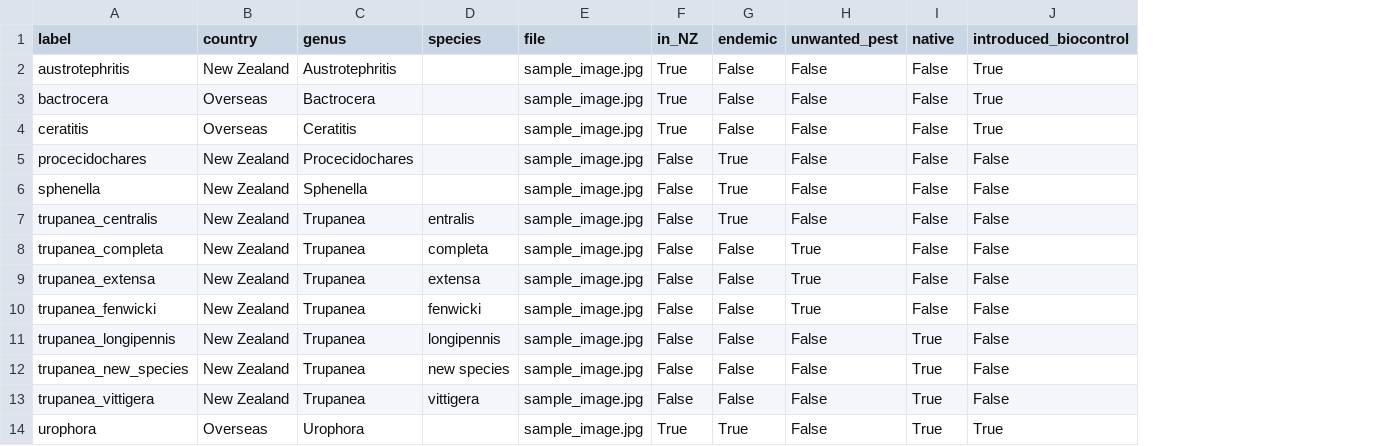
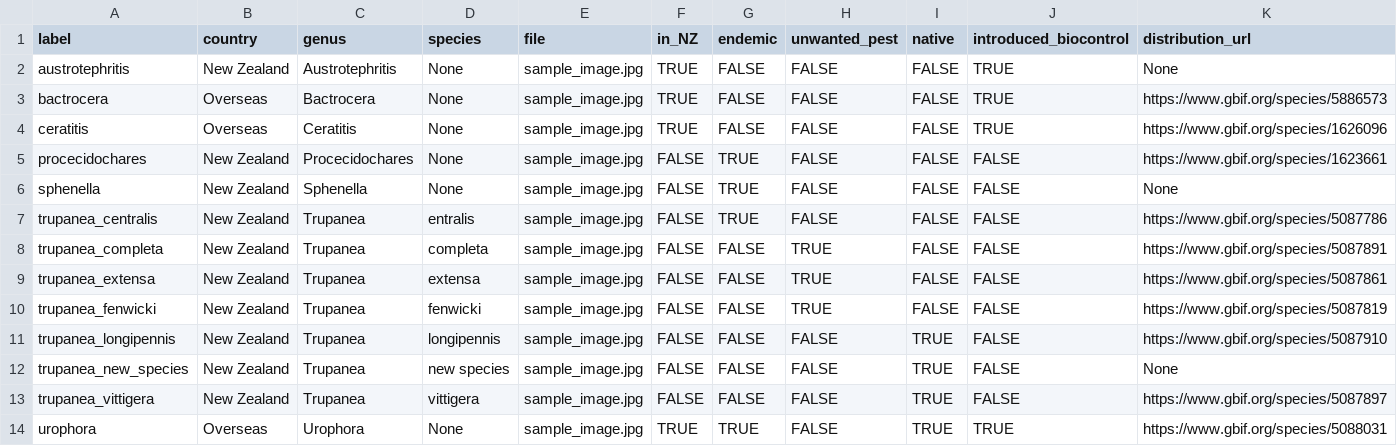
Before and after one commit to uoa-compsci399-s2-2023/capstone-project-team-35, a CSV file: flask-backend/app/species_info/Annotations/fruitfly.csv, drawn as a sheet; the diff names each change by its address in the sheet, - before the commit and + after, or states it on an @@ line.

Commit message:
Added gbif image links

```diff
--- a/flask-backend/app/species_info/Annotations/fruitfly.csv
+++ b/flask-backend/app/species_info/Annotations/fruitfly.csv
+column K (distribution_url), rows 2-14: None | https://www.gbif.org/species/5886573 | https://www.gbif.org/species/1626096 | https://www.gbif.org/species/1623661 | None | https://www.gbif.org/species/5087786 | https://www.gbif.org/species/5087891 | https://www.gbif.org/species/5087861 | https://www.gbif.org/species/5087819 | https://www.gbif.org/species/5087910 | None | https://www.gbif.org/species/5087897 | https://www.gbif.org/species/5088031
-D2:D6 (species): (empty)
+D2:D6 (species): None
-F2:F4 (in_NZ): True
+F2:F4 (in_NZ): TRUE
-G2:G4 (endemic): False
+G2:G4 (endemic): FALSE
-H2:H7 (unwanted_pest): False
+H2:H7 (unwanted_pest): FALSE
-I2:I10 (native): False
+I2:I10 (native): FALSE
-J2:J4 (introduced_biocontrol): True
+J2:J4 (introduced_biocontrol): TRUE
-F5:F13 (in_NZ): False
+F5:F13 (in_NZ): FALSE
-G5:G7 (endemic): True
+G5:G7 (endemic): TRUE
-J5:J13 (introduced_biocontrol): False
+J5:J13 (introduced_biocontrol): FALSE
-G8:G13 (endemic): False
+G8:G13 (endemic): FALSE
-H8:H10 (unwanted_pest): True
+H8:H10 (unwanted_pest): TRUE
-H11:H14 (unwanted_pest): False
+H11:H14 (unwanted_pest): FALSE
-I11:I14 (native): True
+I11:I14 (native): TRUE
-D14 (species): (empty)
+D14 (species): None
-F14 (in_NZ): True
+F14 (in_NZ): TRUE
-G14 (endemic): True
+G14 (endemic): TRUE
-J14 (introduced_biocontrol): True
+J14 (introduced_biocontrol): TRUE
```
